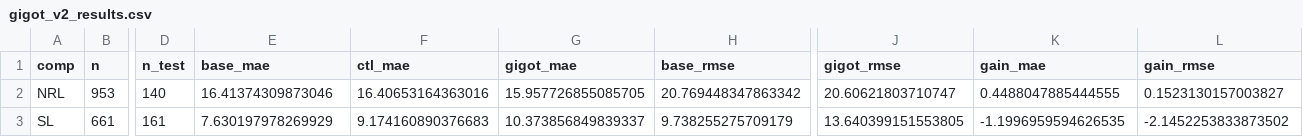
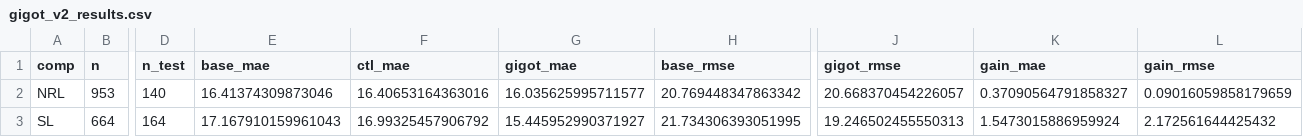
Before and after one commit to matyastamas02/NRL_2026_MPT, a CSV file: tallec/gigot_v2_results.csv, drawn as a sheet; only a part is shown, gaps mark what is left out; the diff covers the shown part only; the diff names each change by its address in the sheet, - before the commit and + after, or states it on an @@ line.

```diff
--- a/tallec/gigot_v2_results.csv
+++ b/tallec/gigot_v2_results.csv
-G2 (gigot_mae): 15.957726855085705
+G2 (gigot_mae): 16.035625995711577
-J2 (gigot_rmse): 20.60621803710747
+J2 (gigot_rmse): 20.668370454226057
-K2 (gain_mae): 0.4488047885444555
+K2 (gain_mae): 0.37090564791858327
-L2 (gain_rmse): 0.1523130157003827
+L2 (gain_rmse): 0.09016059858179659
-B3 (n): 661
+B3 (n): 664
-D3 (n_test): 161
+D3 (n_test): 164
-E3 (base_mae): 7.630197978269929
+E3 (base_mae): 17.167910159961043
-F3 (ctl_mae): 9.174160890376683
+F3 (ctl_mae): 16.99325457906792
-G3 (gigot_mae): 10.373856849839337
+G3 (gigot_mae): 15.445952990371927
-H3 (base_rmse): 9.738255275709179
+H3 (base_rmse): 21.734306393051995
-J3 (gigot_rmse): 13.640399151553805
+J3 (gigot_rmse): 19.246502455550313
-K3 (gain_mae): -1.1996959594626535
+K3 (gain_mae): 1.5473015886959924
-L3 (gain_rmse): -2.1452253833873502
+L3 (gain_rmse): 2.172561644425432
```
Also changed, not shown: 1 edited cell elsewhere in this file, 6 other files.
